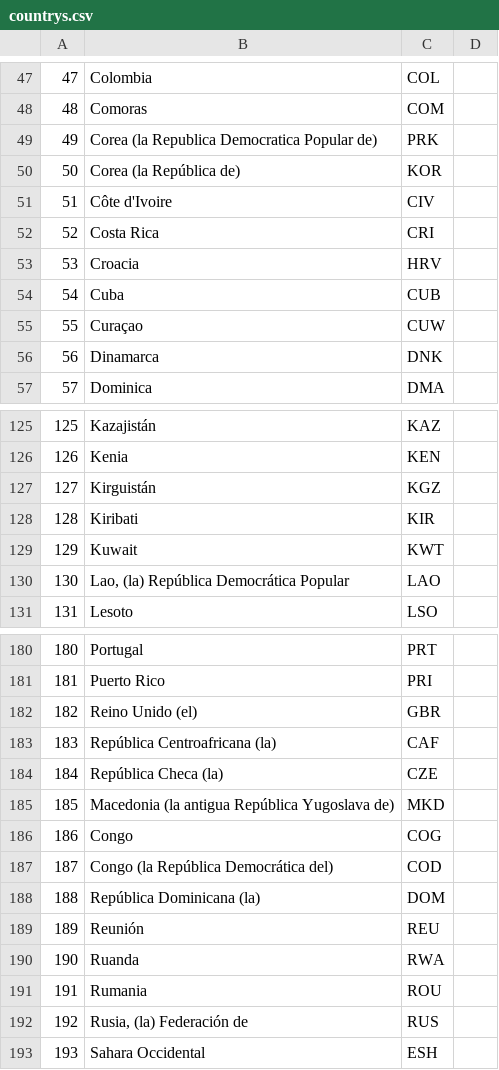
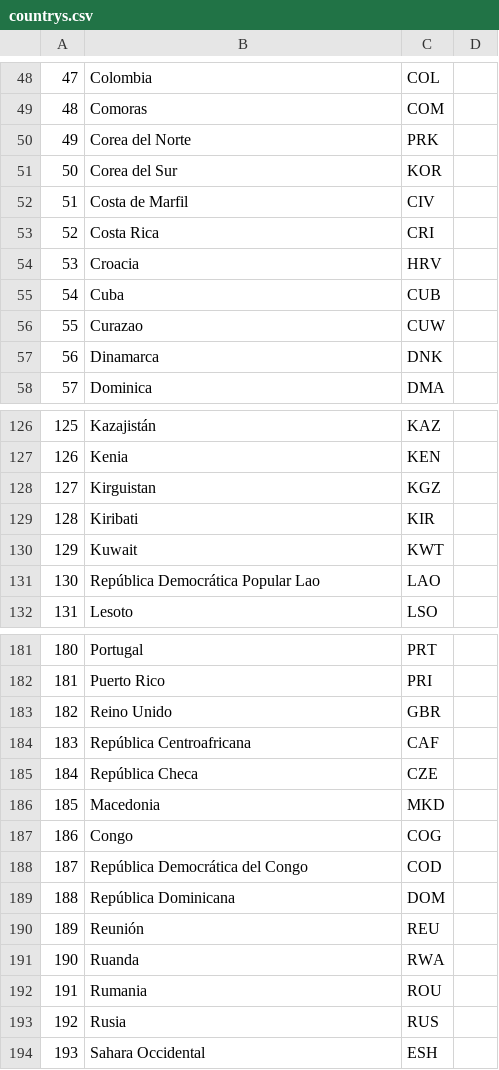
Before and after one commit to njmube/megabillingplaform, a CSV file: src/src/main/resources/config/liquibase/countrys.csv, drawn as a sheet; only a part is shown, gaps mark what is left out; the diff covers the shown part only.

```diff
--- a/src/src/main/resources/config/liquibase/countrys.csv
+++ b/src/src/main/resources/config/liquibase/countrys.csv
@@ -48,5 +49,5 @@
 48;Comoras;COM
-49;Corea (la Republica Democratica Popular de);PRK
-50;Corea (la República de);KOR
-51;Côte d'Ivoire;CIV
+49;Corea del Norte;PRK
+50;Corea del Sur;KOR
+51;Costa de Marfil;CIV
 52;Costa Rica;CRI
@@ -54,3 +55,3 @@
 54;Cuba;CUB
-55;Curaçao;CUW
+55;Curazao;CUW
 56;Dinamarca;DNK
@@ -126,6 +127,6 @@
 126;Kenia;KEN
-127;Kirguistán;KGZ
+127;Kirguistan;KGZ
 128;Kiribati;KIR
 129;Kuwait;KWT
-130;Lao, (la) República Democrática Popular;LAO
+130;República Democrática Popular Lao;LAO
 131;Lesoto;LSO
@@ -181,9 +182,9 @@
 181;Puerto Rico;PRI
-182;Reino Unido (el);GBR
-183;República Centroafricana (la);CAF
-184;República Checa (la);CZE
-185;Macedonia (la antigua República Yugoslava de);MKD
+182;Reino Unido;GBR
+183;República Centroafricana;CAF
+184;República Checa;CZE
+185;Macedonia;MKD
 186;Congo;COG
-187;Congo (la República Democrática del);COD
-188;República Dominicana (la);DOM
+187;República Democrática del Congo;COD
+188;República Dominicana;DOM
 189;Reunión;REU
@@ -191,3 +192,3 @@
 191;Rumania;ROU
-192;Rusia, (la) Federación de;RUS
+192;Rusia;RUS
 193;Sahara Occidental;ESH
```
Also changed, not shown: 3 added rows, 2 removed rows and 48 edited cells elsewhere in this file.
